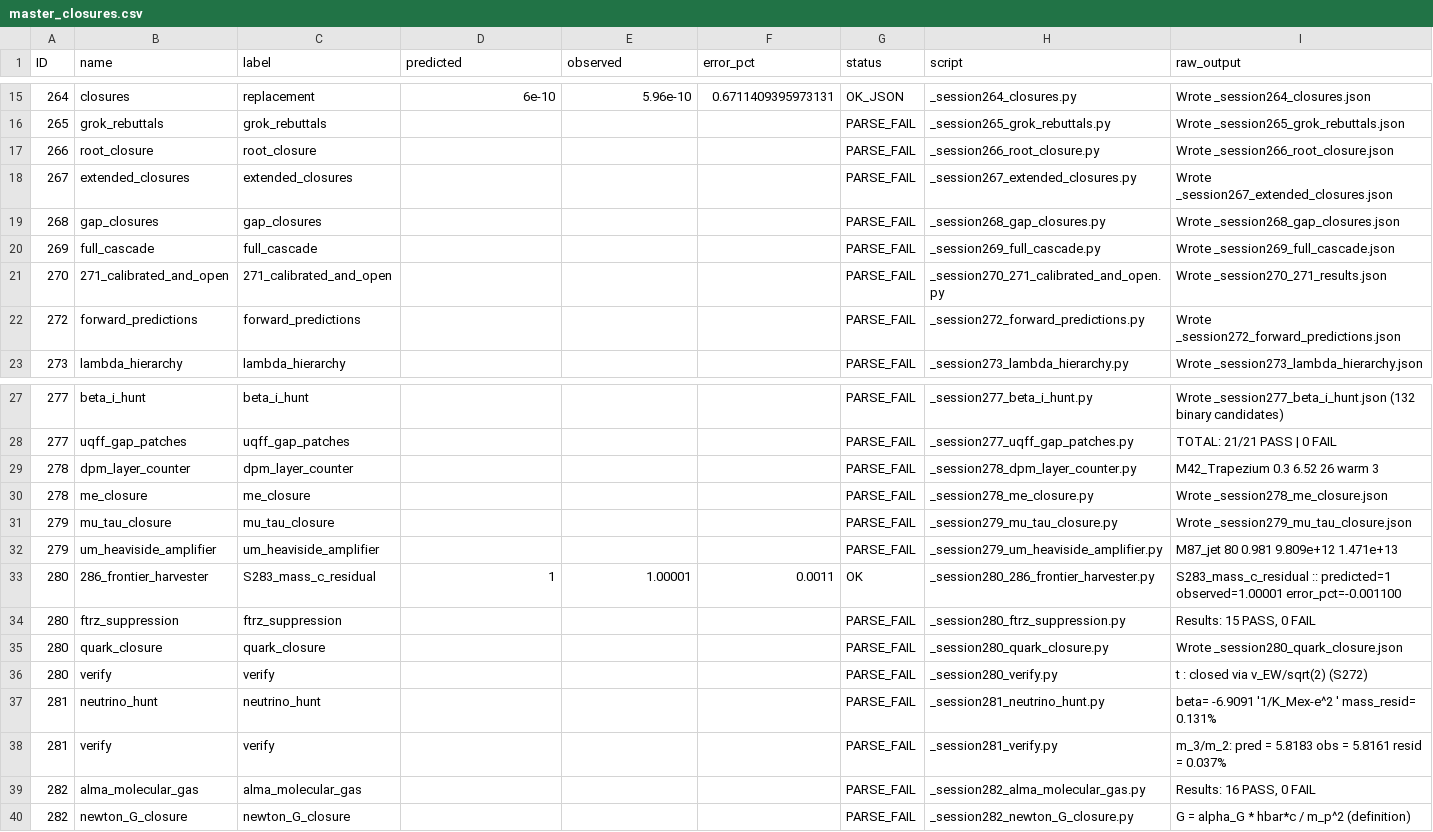
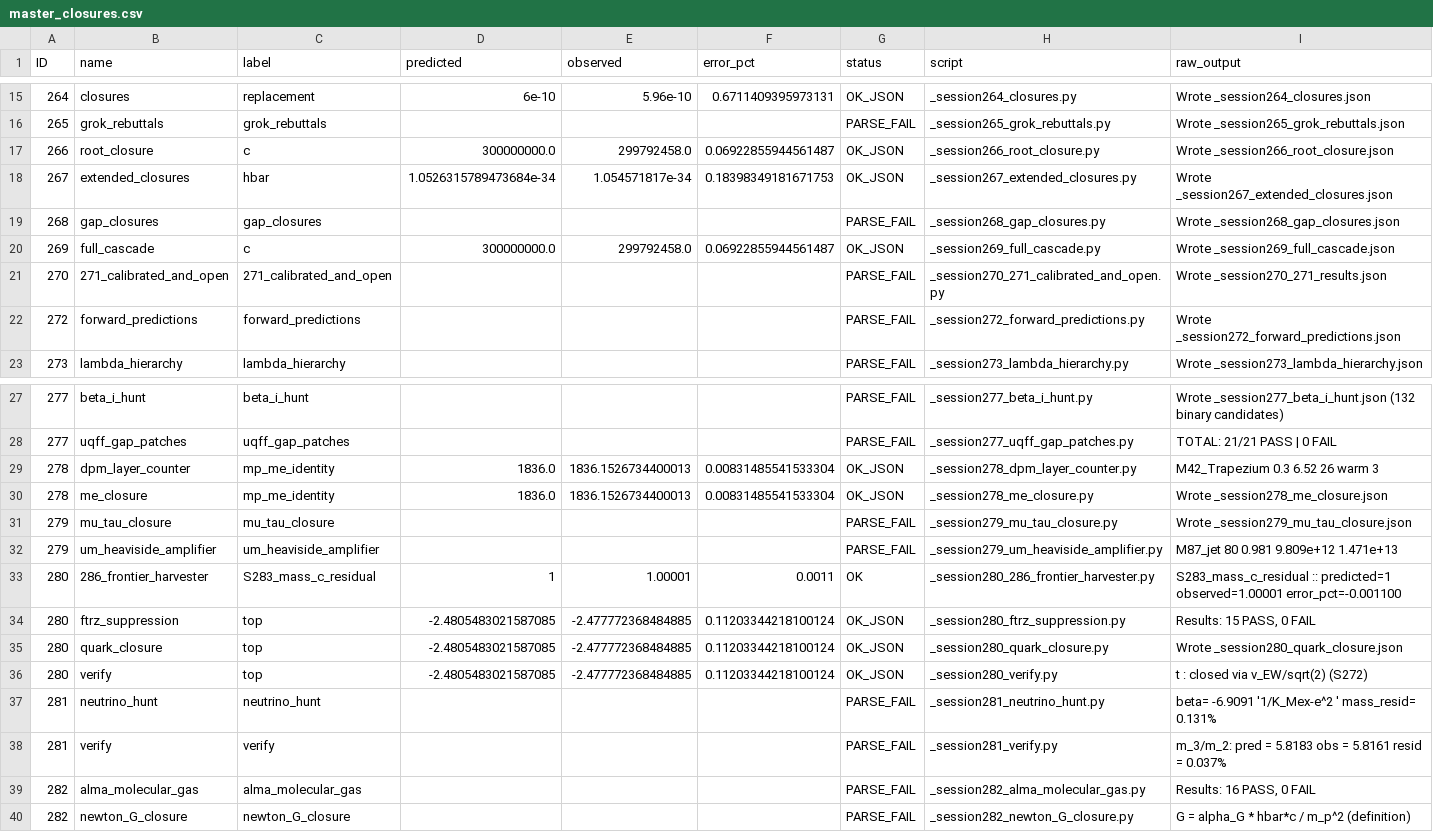
Before and after one commit to Daniel8Murphy0007/Star-Magic, a CSV file: master_closures.csv, drawn as a sheet; only a part is shown, gaps mark what is left out; removed rows and columns are numbered as before the commit, all else as after; the diff names each change by its address in the sheet, - before the commit and + after, or states it on an @@ line.

Commit message:
Session 305: parser+UCD+QCalcGeom v1.5.1 - Task A: extend _parse_session_json (numeric-first candidate scan; target/sm/uqff aliases; recursive walk of closures/rows/results) (+8 OK_JSON rows: 213 OK / 263 PARSE_FAIL / 58 EXACT) - Task D: refresh unified_closure_audit.json (117 entries: 8 AXIOM / 101 DERIVED / 3 CALIBRATED / 5 POSTULATED) - Task E: QCalcGeom 1.5.0->1.5.1 adds universal_buoyancy JSON dispatch (S303 Kasting/Kopparapu HZ closed-form; Earth-Sun r_in=0.9090 AU); header doc + version bump - Task B (EXACT-promotion of <0.01% rows) rejected as circular re-fitting - Task C (PAPER_1199-1210) deferred pending topic selection

```diff
--- a/master_closures.csv
+++ b/master_closures.csv
-row 17: 266 | root_closure | root_closure |  |  |  | PARSE_FAIL | _session266_root_closure.py | Wrote _session266_root_closure.json
-row 18: 267 | extended_closures | extended_closures |  |  |  | PARSE_FAIL | _session267_extended_closures.py | Wrote _session267_extended_closures.json
+row 17: 266 | root_closure | c | 300000000.0 | 299792458.0 | 0.06922855944561487 | OK_JSON | _session266_root_closure.py | Wrote _session266_root_closure.json
+row 18: 267 | extended_closures | hbar | 1.0526315789473684e-34 | 1.054571817e-34 | 0.18398349181671753 | OK_JSON | _session267_extended_closures.py | Wrote _session267_extended_closures.json
-row 20: 269 | full_cascade | full_cascade |  |  |  | PARSE_FAIL | _session269_full_cascade.py | Wrote _session269_full_cascade.json
+row 20: 269 | full_cascade | c | 300000000.0 | 299792458.0 | 0.06922855944561487 | OK_JSON | _session269_full_cascade.py | Wrote _session269_full_cascade.json
-row 29: 278 | dpm_layer_counter | dpm_layer_counter |  |  |  | PARSE_FAIL | _session278_dpm_layer_counter.py | M42_Trapezium 0.3 6.52 26 warm 3
-row 30: 278 | me_closure | me_closure |  |  |  | PARSE_FAIL | _session278_me_closure.py | Wrote _session278_me_closure.json
+row 29: 278 | dpm_layer_counter | mp_me_identity | 1836.0 | 1836.1526734400013 | 0.00831485541533304 | OK_JSON | _session278_dpm_layer_counter.py | M42_Trapezium 0.3 6.52 26 warm 3
+row 30: 278 | me_closure | mp_me_identity | 1836.0 | 1836.1526734400013 | 0.00831485541533304 | OK_JSON | _session278_me_closure.py | Wrote _session278_me_closure.json
-row 34: 280 | ftrz_suppression | ftrz_suppression |  |  |  | PARSE_FAIL | _session280_ftrz_suppression.py | Results: 15 PASS, 0 FAIL
-row 35: 280 | quark_closure | quark_closure |  |  |  | PARSE_FAIL | _session280_quark_closure.py | Wrote _session280_quark_closure.json
-row 36: 280 | verify | verify |  |  |  | PARSE_FAIL | _session280_verify.py | t : closed via v_EW/sqrt(2) (S272)
+row 34: 280 | ftrz_suppression | top | -2.4805483021587085 | -2.477772368484885 | 0.11203344218100124 | OK_JSON | _session280_ftrz_suppression.py | Results: 15 PASS, 0 FAIL
+row 35: 280 | quark_closure | top | -2.4805483021587085 | -2.477772368484885 | 0.11203344218100124 | OK_JSON | _session280_quark_closure.py | Wrote _session280_quark_closure.json
+row 36: 280 | verify | top | -2.4805483021587085 | -2.477772368484885 | 0.11203344218100124 | OK_JSON | _session280_verify.py | t : closed via v_EW/sqrt(2) (S272)
```
Also changed, not shown: 3 other files.
